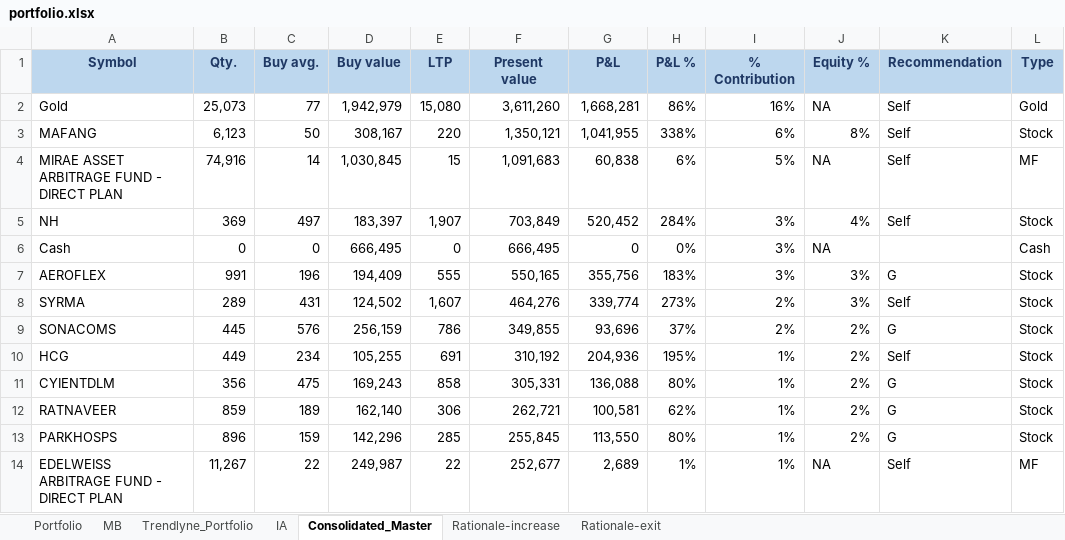
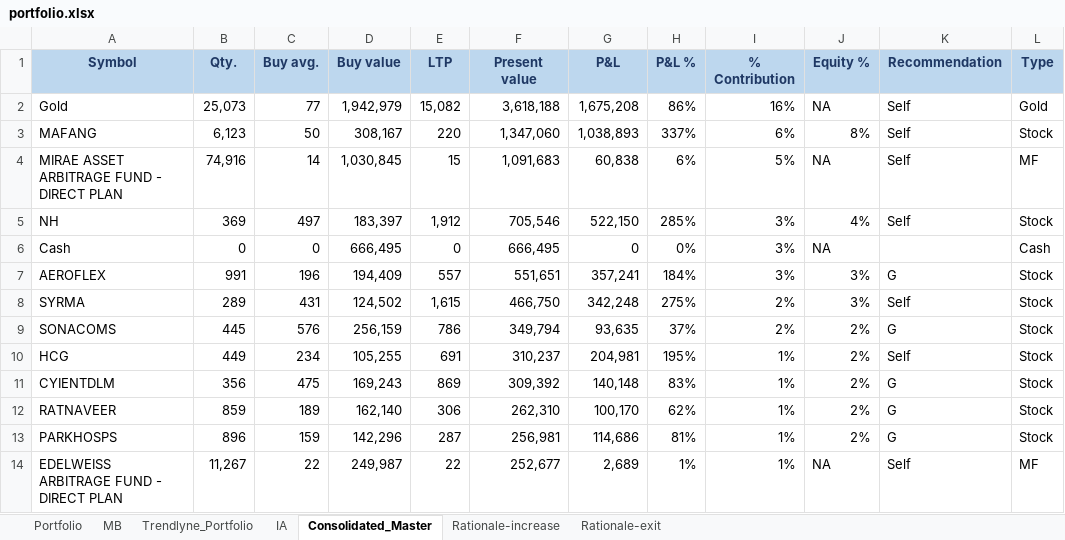
Before and after one commit to kvector0001/STT-Dashboard, an Excel workbook: data/portfolio.xlsx, sheet Consolidated_Master, drawn as a sheet; only a part is shown; values as stored, in another font and other column widths than the file's, no borders; charts and pictures and conditional formats not drawn; the diff covers the shown part only; the diff names each change by its address in the sheet, - before the commit and + after, or states it on an @@ line.

```diff
--- a/data/portfolio.xlsx (sheet Consolidated_Master)
+++ b/data/portfolio.xlsx (sheet Consolidated_Master)
-E2 (LTP): 15,080
+E2 (LTP): 15,082
-F2 (Present value): 3,611,260
+F2 (Present value): 3,618,188
-G2 (P&L): 1,668,281
+G2 (P&L): 1,675,208
-F3 (Present value): 1,350,121
+F3 (Present value): 1,347,060
-G3 (P&L): 1,041,955
+G3 (P&L): 1,038,893
-H3 (P&L %): 338%
+H3 (P&L %): 337%
-E5 (LTP): 1,907
+E5 (LTP): 1,912
-F5 (Present value): 703,849
+F5 (Present value): 705,546
-G5 (P&L): 520,452
+G5 (P&L): 522,150
-H5 (P&L %): 284%
+H5 (P&L %): 285%
-E7 (LTP): 555
+E7 (LTP): 557
-F7 (Present value): 550,165
+F7 (Present value): 551,651
-G7 (P&L): 355,756
+G7 (P&L): 357,241
-H7 (P&L %): 183%
+H7 (P&L %): 184%
-E8 (LTP): 1,607
+E8 (LTP): 1,615
-F8 (Present value): 464,276
+F8 (Present value): 466,750
-G8 (P&L): 339,774
+G8 (P&L): 342,248
-H8 (P&L %): 273%
+H8 (P&L %): 275%
-F9 (Present value): 349,855
+F9 (Present value): 349,794
-G9 (P&L): 93,696
+G9 (P&L): 93,635
-F10 (Present value): 310,192
+F10 (Present value): 310,237
-G10 (P&L): 204,936
+G10 (P&L): 204,981
-E11 (LTP): 858
+E11 (LTP): 869
-F11 (Present value): 305,331
+F11 (Present value): 309,392
-G11 (P&L): 136,088
+G11 (P&L): 140,148
-H11 (P&L %): 80%
+H11 (P&L %): 83%
-F12 (Present value): 262,721
+F12 (Present value): 262,310
-G12 (P&L): 100,581
+G12 (P&L): 100,170
-E13 (LTP): 285
+E13 (LTP): 287
-F13 (Present value): 255,845
+F13 (Present value): 256,981
-G13 (P&L): 113,550
+G13 (P&L): 114,686
-H13 (P&L %): 80%
+H13 (P&L %): 81%
```
Also changed, not shown: 21 added rows, 21 removed rows and 377 edited cells elsewhere in this sheet, sheet Portfolio, sheet IA, sheet Trendlyne_Portfolio, 1 other file.
